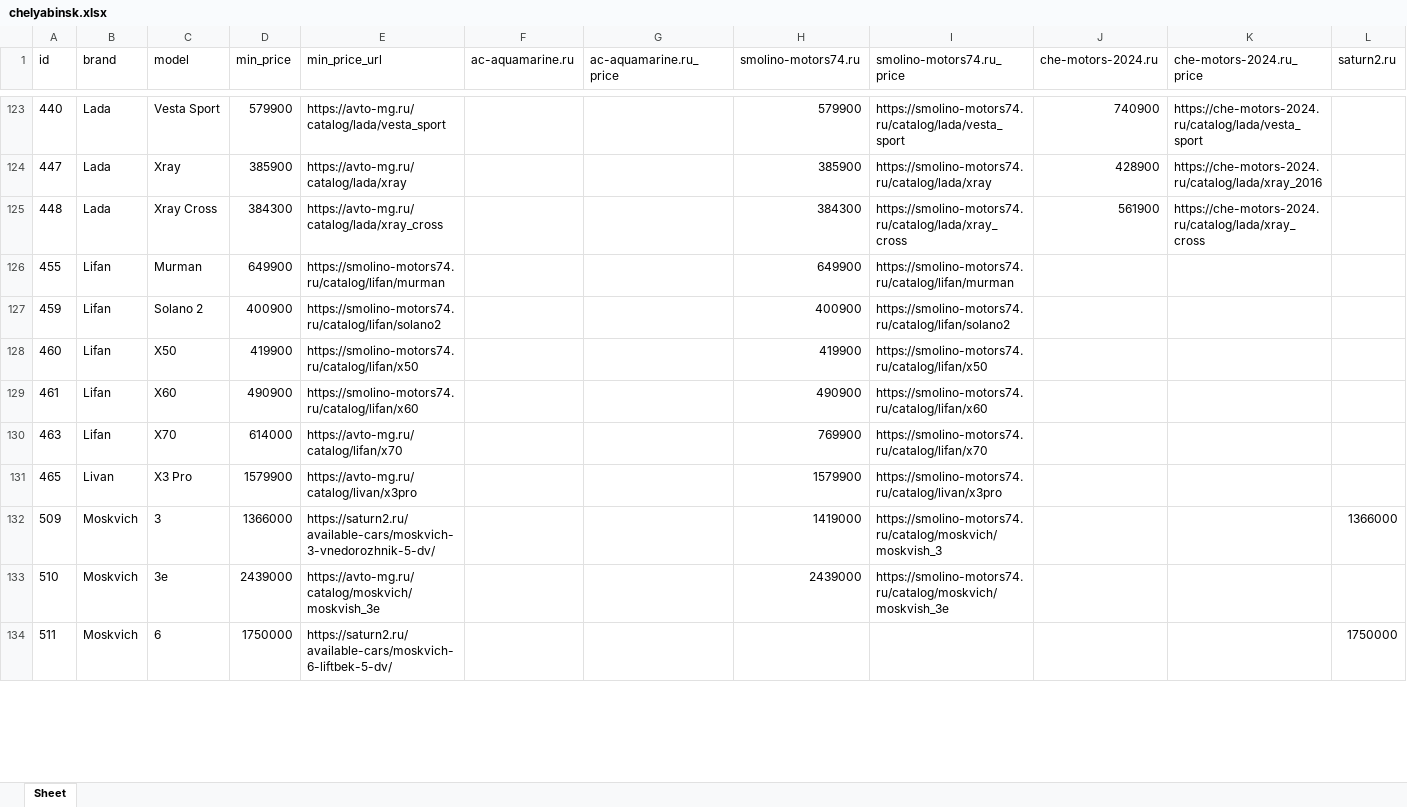
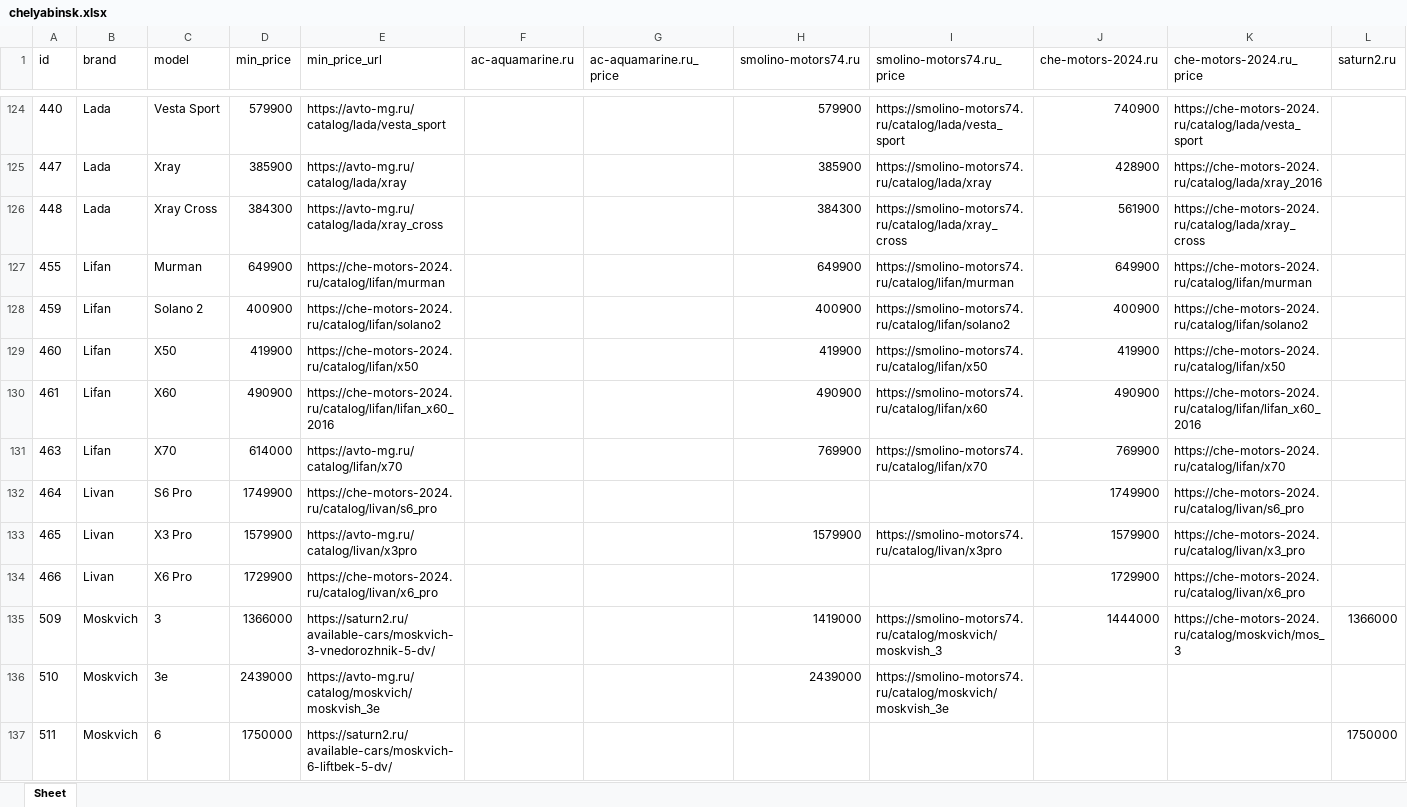
Before and after one commit to AlekseyNushtaev/AutoPars010824, an Excel workbook: xlsx/chelyabinsk.xlsx, sheet Sheet, drawn as a sheet; only a part is shown, gaps mark what is left out; values as stored, in another font and other column widths than the file's, no borders; addresses are those after the commit; rows hold the shown columns only; the diff covers the shown part only; the diff names each change by its address in the sheet, - before the commit and + after, or states it on an @@ line.

```diff
--- a/xlsx/chelyabinsk.xlsx (sheet Sheet)
+++ b/xlsx/chelyabinsk.xlsx (sheet Sheet)
-E127 (min_price_url): https://smolino-motors74.ru/catalog/lifan/murman
+E127 (min_price_url): https://che-motors-2024.ru/catalog/lifan/murman
-J127 (che-motors-2024.ru): (empty)
+J127 (che-motors-2024.ru): 649900
-K127 (che-motors-2024.ru_price): (empty)
+K127 (che-motors-2024.ru_price): https://che-motors-2024.ru/catalog/lifan/murman
-E128 (min_price_url): https://smolino-motors74.ru/catalog/lifan/solano2
+E128 (min_price_url): https://che-motors-2024.ru/catalog/lifan/solano2
-J128 (che-motors-2024.ru): (empty)
+J128 (che-motors-2024.ru): 400900
-K128 (che-motors-2024.ru_price): (empty)
+K128 (che-motors-2024.ru_price): https://che-motors-2024.ru/catalog/lifan/solano2
-E129 (min_price_url): https://smolino-motors74.ru/catalog/lifan/x50
+E129 (min_price_url): https://che-motors-2024.ru/catalog/lifan/x50
-J129 (che-motors-2024.ru): (empty)
+J129 (che-motors-2024.ru): 419900
-K129 (che-motors-2024.ru_price): (empty)
+K129 (che-motors-2024.ru_price): https://che-motors-2024.ru/catalog/lifan/x50
-E130 (min_price_url): https://smolino-motors74.ru/catalog/lifan/x60
+E130 (min_price_url): https://che-motors-2024.ru/catalog/lifan/lifan_x60_2016
-J130 (che-motors-2024.ru): (empty)
+J130 (che-motors-2024.ru): 490900
-K130 (che-motors-2024.ru_price): (empty)
+K130 (che-motors-2024.ru_price): https://che-motors-2024.ru/catalog/lifan/lifan_x60_2016
-J131 (che-motors-2024.ru): (empty)
+J131 (che-motors-2024.ru): 769900
-K131 (che-motors-2024.ru_price): (empty)
+K131 (che-motors-2024.ru_price): https://che-motors-2024.ru/catalog/lifan/x70
+row 132: 464 | Livan | S6 Pro | 1749900 | https://che-motors-2024.ru/catalog/livan/s6_pro |  |  |  |  | 1749900 | https://che-motors-2024.ru/catalog/livan/s6_pro
-J133 (che-motors-2024.ru): (empty)
+J133 (che-motors-2024.ru): 1579900
-K133 (che-motors-2024.ru_price): (empty)
+K133 (che-motors-2024.ru_price): https://che-motors-2024.ru/catalog/livan/x3_pro
+row 134: 466 | Livan | X6 Pro | 1729900 | https://che-motors-2024.ru/catalog/livan/x6_pro |  |  |  |  | 1729900 | https://che-motors-2024.ru/catalog/livan/x6_pro
-J135 (che-motors-2024.ru): (empty)
+J135 (che-motors-2024.ru): 1444000
-K135 (che-motors-2024.ru_price): (empty)
+K135 (che-motors-2024.ru_price): https://che-motors-2024.ru/catalog/moskvich/mos_3
```
Also changed, not shown: 5 added rows and 89 edited cells elsewhere in this sheet, id.xlsx, xlsx/cheboksari.xlsx, 23 other files.
